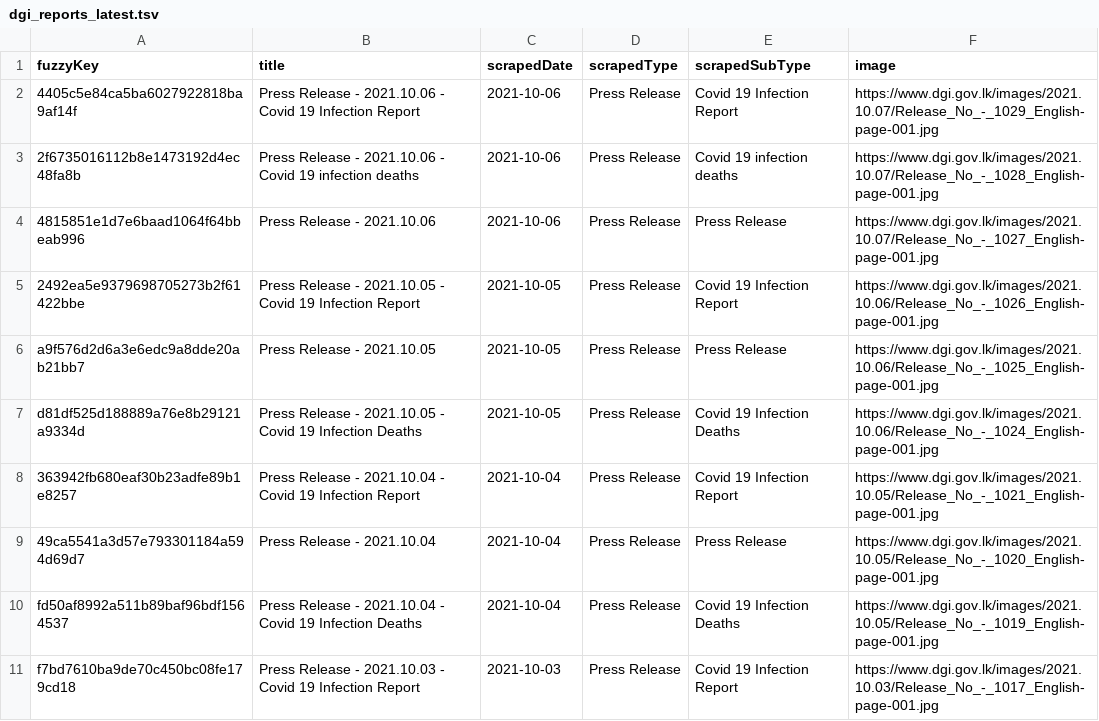
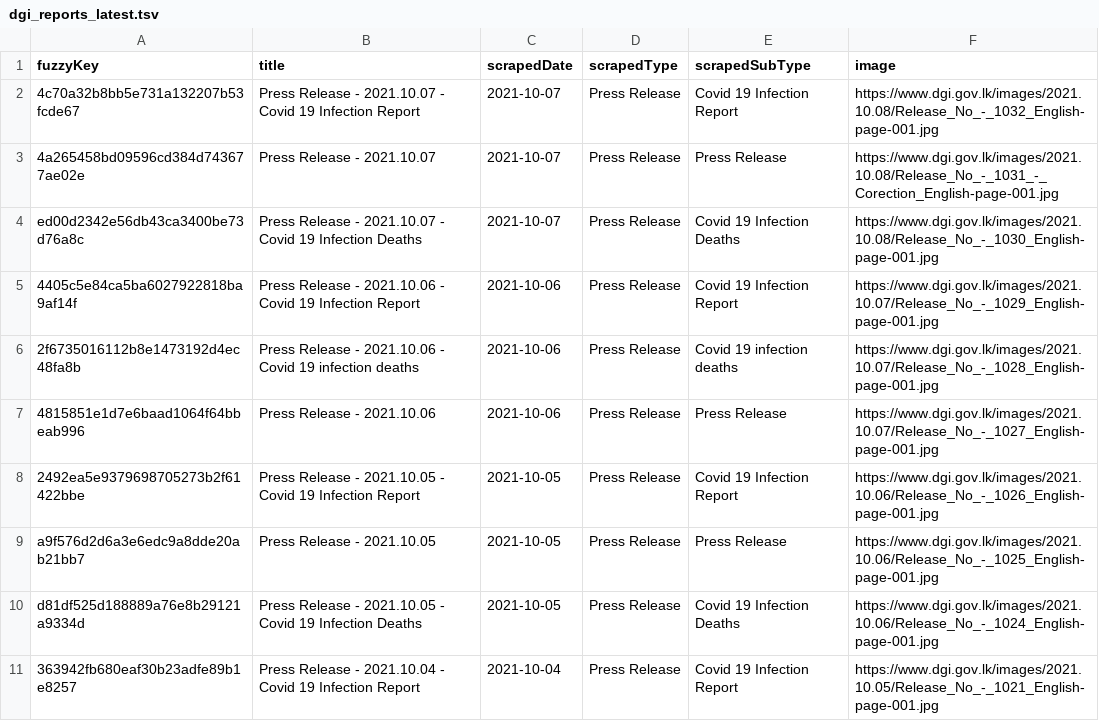
Before and after one commit to kaveenr/covid19-memorial-lk-data, a TSV file: data/dgi_reports_latest.tsv, drawn as a sheet; only a part is shown; the shorter side is filled out with more unchanged rows.

```diff
--- a/data/dgi_reports_latest.tsv
+++ b/data/dgi_reports_latest.tsv
@@ -1,2 +1,5 @@
 fuzzyKey	title	scrapedDate	scrapedType	scrapedSubType	image
+4c70a32b8bb5e731a132207b53fcde67	Press Release  - 2021.10.07 - Covid 19 Infection Report	2021-10-07	Press Release	Covid 19 Infection Report	https://www.dgi.gov.lk/images/2021.10.08/Release_No_-_1032_English-page-001.jpg
+4a265458bd09596cd384d743677ae02e	Press Release  - 2021.10.07	2021-10-07	Press Release	Press Release	https://www.dgi.gov.lk/images/2021.10.08/Release_No_-_1031_-_Corection_English-page-001.jpg
+ed00d2342e56db43ca3400be73d76a8c	Press Release  - 2021.10.07 - Covid 19 Infection Deaths	2021-10-07	Press Release	Covid 19 Infection Deaths	https://www.dgi.gov.lk/images/2021.10.08/Release_No_-_1030_English-page-001.jpg
 4405c5e84ca5ba6027922818ba9af14f	Press Release - 2021.10.06 - Covid 19 Infection Report	2021-10-06	Press Release	Covid 19 Infection Report	https://www.dgi.gov.lk/images/2021.10.07/Release_No_-_1029_English-page-001.jpg
```
Also changed, not shown: data/user_keys_latest.tsv, 3 other files.
